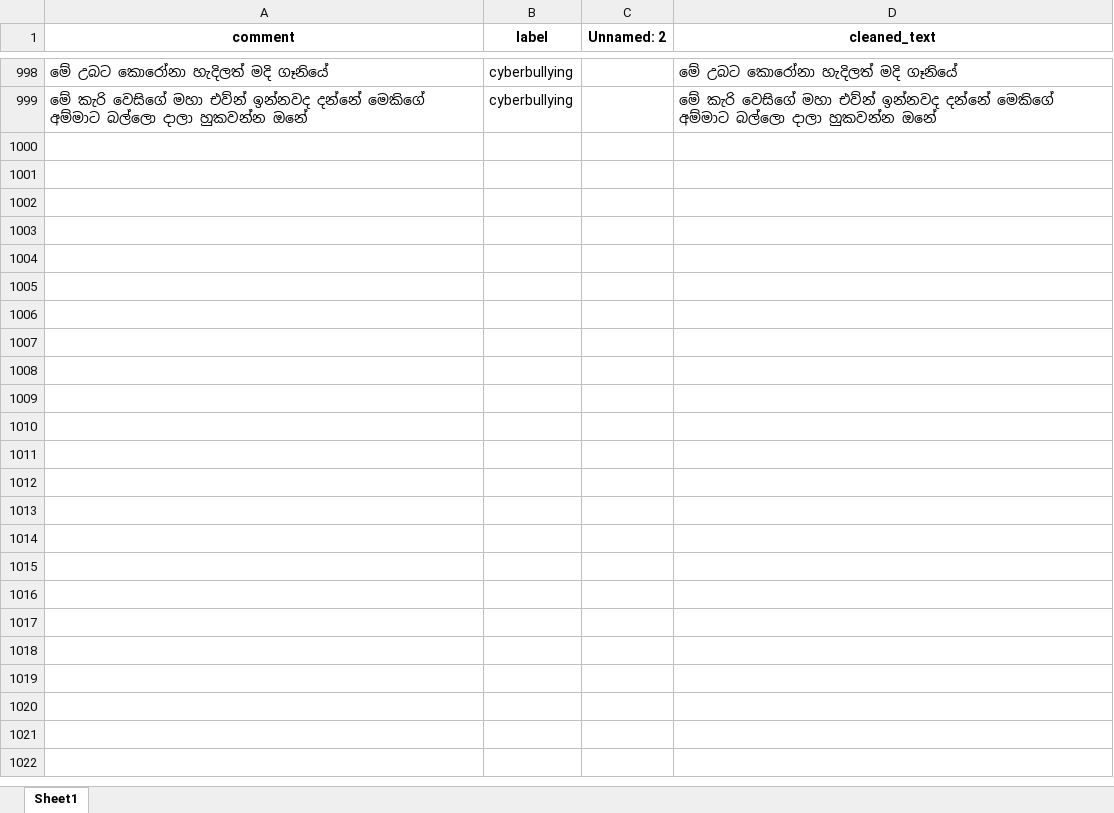
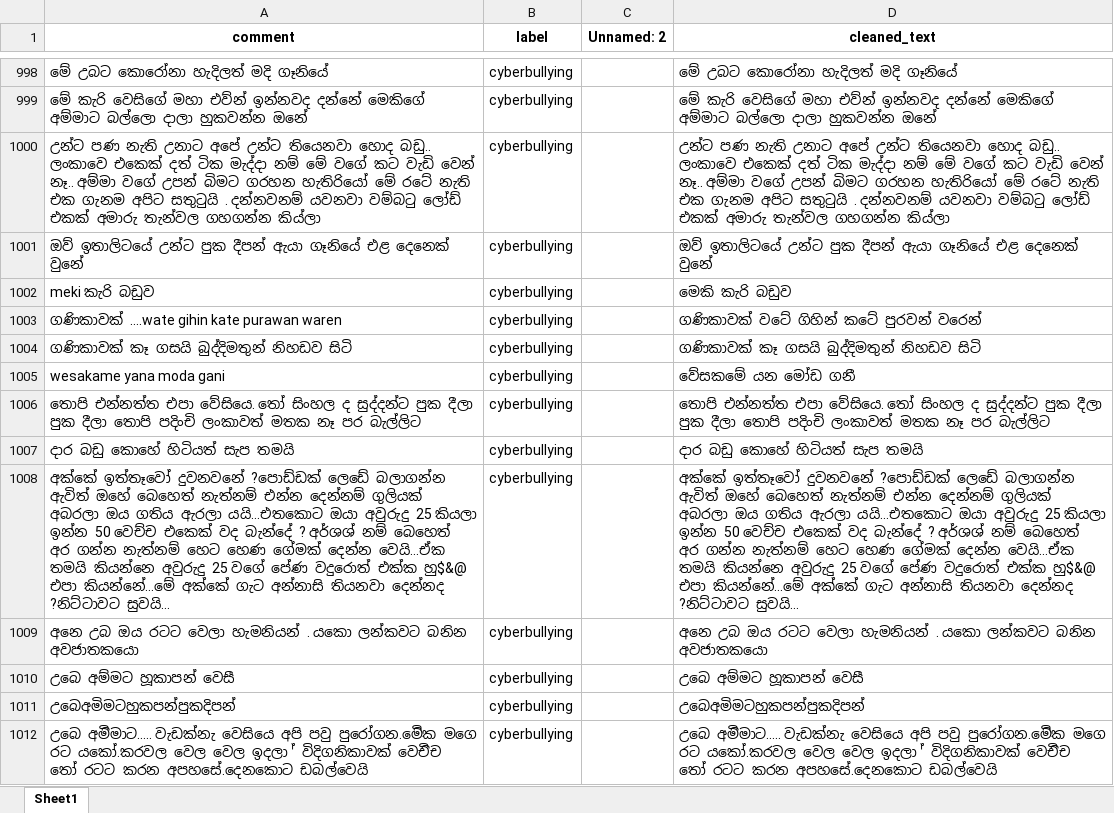
Before and after one commit to dimantha00/SinhSafe, an Excel workbook: data/processed_ground_truth/processed_cyberbullying.xlsx, sheet Sheet1, drawn as a sheet; only a part is shown, gaps mark what is left out; values as stored, in another font and other column widths than the file's, no borders; the diff covers the shown part only; the diff names each change by its address in the sheet, - before the commit and + after, or states it on an @@ line.

Commit message:
data edit

```diff
--- a/data/processed_ground_truth/processed_cyberbullying.xlsx (sheet Sheet1)
+++ b/data/processed_ground_truth/processed_cyberbullying.xlsx (sheet Sheet1)
+row 1000: උන්ට පණ නැති උනාට අපේ උන්ට තියෙනවා හොද බඩු.. ලංකාවෙ එකෙක් දත් ටික මැද්දා නම් මේ වගේ කට වැඩි වෙන් නෑ.. අම්මා වගේ උපන් බිමට ගරහන හැතිරියෝ මේ රටේ නැති එක ගැනම අපිට සතුටුයි . දන්නවනම් යවනවා වම්බටු ලෝඩ් එකක් අමාරු තැන්වල ගහගන්න කිය්ලා | cyberbullying |  | උන්ට පණ නැති උනාට අපේ උන්ට තියෙනවා හොද බඩු.. ලංකාවෙ එකෙක් දත් ටික මැද්දා නම් මේ වගේ කට වැඩි වෙන් නෑ.. අම්මා වගේ උපන් බිමට ගරහන හැතිරියෝ මේ රටේ නැති එක ගැනම අපිට සතුටුයි . දන්නවනම් යවනවා වම්බටු ලෝඩ් එකක් අමාරු තැන්වල ගහගන්න කිය්ලා
+row 1001: ඔව් ඉතාලිටයේ උන්ට පුක දීපන් ඇයා ගෑනියේ එළ දෙනෙක් වුනේ | cyberbullying |  | ඔව් ඉතාලිටයේ උන්ට පුක දීපන් ඇයා ගෑනියේ එළ දෙනෙක් වුනේ
+row 1002: meki කැරි බඩුව | cyberbullying |  | මෙකි කැරි බඩුව
+row 1003: ගණිකාවක් ….wate gihin kate purawan waren | cyberbullying |  | ගණිකාවක් වටේ ගිහින් කටේ පුරවන් වරෙන්
+row 1004: ගණිකාවක් කෑ ගසයි බුද්දිමතුන් නිහඩව සිටි | cyberbullying |  | ගණිකාවක් කෑ ගසයි බුද්දිමතුන් නිහඩව සිටි
+row 1005: wesakame yana moda gani | cyberbullying |  | වේසකමේ යන මෝඩ ගනී
+row 1006: තොපි එන්නත්ත එපා වේසියෙ. තෝ සිංහල ද සුද්දන්ට පුක දීලා පුක දීලා තොපි පදිංචි ලංකාවත් මතක නෑ පර බැල්ලිට | cyberbullying |  | තොපි එන්නත්ත එපා වේසියෙ. තෝ සිංහල ද සුද්දන්ට පුක දීලා පුක දීලා තොපි පදිංචි ලංකාවත් මතක නෑ පර බැල්ලිට
+row 1007: දාර බඩු කොහේ හිටියත් සැප තමයි | cyberbullying |  | දාර බඩු කොහේ හිටියත් සැප තමයි
+row 1008: අක්කේ ඉත්තෑවෝ දුවනවනේ ?පොඩ්ඩක් ලෙඩේ බලාගන්න ඇවිත් ඔහේ බෙහෙත් නැත්නම් එන්න දෙන්නම් ගුලියක් අබරලා ඔය ගතිය ඇරලා යයි...එතකොට ඔයා අවුරුදු 25 කියලා ඉන්න 50 වෙච්ච එකෙක් වද බැන්දේ ? අර්ශශ් නම් බෙහෙත් අර ගන්න නැත්නම් හෙට හෙණ ගේමක් දෙන්න වෙයි...ඒක තමයි කියන්නෙ අවුරුදු 25 වගේ පේණ වදුරොත් එක්ක හු$&@ එපා කියන්නේ...මේ අක්කේ ගැට අන්නාසි තියනවා දෙන්නද ?නිට්ටාවට සුවයි... | cyberbullying |  | අක්කේ ඉත්තෑවෝ දුවනවනේ ?පොඩ්ඩක් ලෙඩේ බලාගන්න ඇවිත් ඔහේ බෙහෙත් නැත්නම් එන්න දෙන්නම් ගුලියක් අබරලා ඔය ගතිය ඇරලා යයි...එතකොට ඔයා අවුරුදු 25 කියලා ඉන්න 50 වෙච්ච එකෙක් වද බැන්දේ ? අර්ශශ් නම් බෙහෙත් අර ගන්න නැත්නම් හෙට හෙණ ගේමක් දෙන්න වෙයි...ඒක තමයි කියන්නෙ අවුරුදු 25 වගේ පේණ වදුරොත් එක්ක හු$&@ එපා කියන්නේ...මේ අක්කේ ගැට අන්නාසි තියනවා දෙන්නද ?නිට්ටාවට සුවයි...
+row 1009: අනෙ උබ ඔය රටට වෙලා හැමනියන් . යකො ලන්කවට බනින අවජාතකයො | cyberbullying |  | අනෙ උබ ඔය රටට වෙලා හැමනියන් . යකො ලන්කවට බනින අවජාතකයො
+row 1010: උබෙ අම්මට හූකාපන් වෙසී | cyberbullying |  | උබෙ අම්මට හූකාපන් වෙසී
+row 1011: උබෙඅමිමටහුකපන්පුකදිපන් | cyberbullying |  | උබෙඅමිමටහුකපන්පුකදිපන්
+row 1012: උබෙ අමිිමාට..... වැඩක්නැ වෙසියෙ අපි පවු පුරෝගන.මෙිික මගෙ රට යකෝ.කරවල වෙල වෙල ඉදලා ් විදිගනිකාවක් වෙචිිච තෝ රටට කරන අපහසේ.දෙනකොට ඩබල්වෙයි | cyberbullying |  | උබෙ අමිිමාට..... වැඩක්නැ වෙසියෙ අපි පවු පුරෝගන.මෙිික මගෙ රට යකෝ.කරවල වෙල වෙල ඉදලා ් විදිගනිකාවක් වෙචිිච තෝ රටට කරන අපහසේ.දෙනකොට ඩබල්වෙයි
```
Also changed, not shown: 28 added rows, 16 removed rows and 8 edited cells elsewhere in this sheet, data/processed_ground_truth/processed_normal.xlsx, data/processed_ground_truth/processed_offensive.xlsx.
